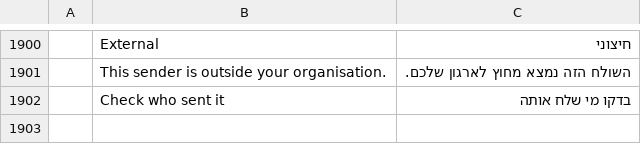
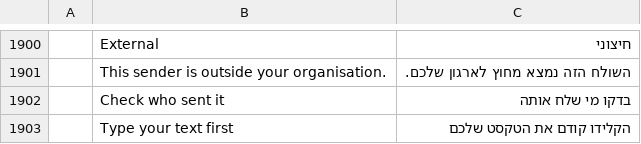
Before and after one commit to dgaudin/quatrelle, a TSV file: crates/ui-egui/src/i18n/he.tsv, drawn as a sheet; only a part is shown, gaps mark what is left out; the diff names each change by its address in the sheet, - before the commit and + after, or states it on an @@ line.

```diff
--- a/crates/ui-egui/src/i18n/he.tsv
+++ b/crates/ui-egui/src/i18n/he.tsv
+row 1903:  | Type your text first | הקלידו קודם את הטקסט שלכם
```
Also changed, not shown: crates/ui-egui/src/i18n/de.tsv, crates/ui-egui/src/i18n/fr.tsv, 18 other files.
